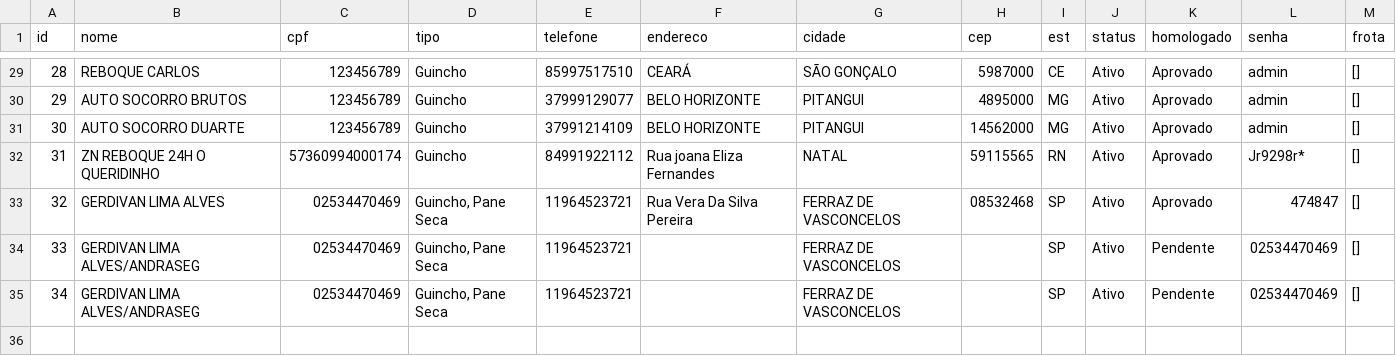
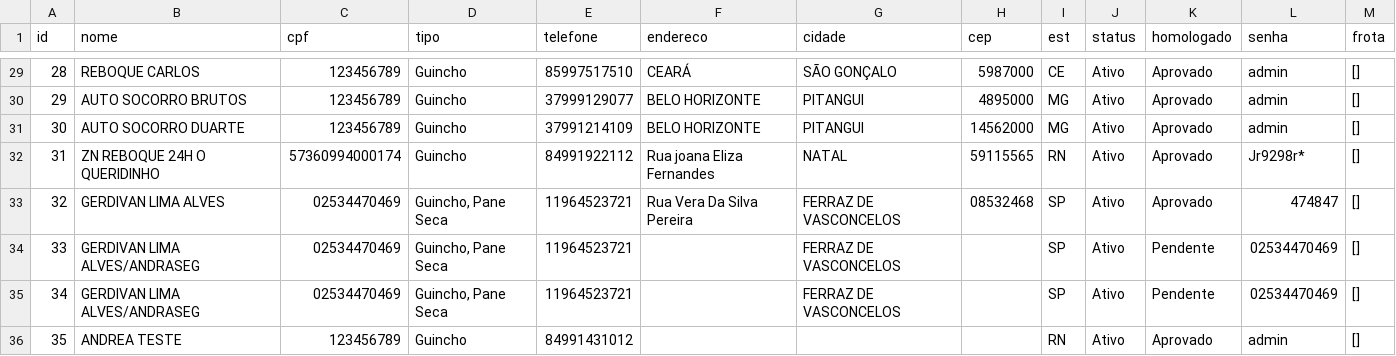
Before and after one commit to adrastreamentos/ad-central, a CSV file: AD_Assistencia/banco_prestadores.csv, drawn as a sheet; only a part is shown, gaps mark what is left out.

Commit message:
🔥 Auto-salvamento: AD_Assistencia/banco_prestadores.csv

```diff
--- a/AD_Assistencia/banco_prestadores.csv
+++ b/AD_Assistencia/banco_prestadores.csv
@@ -35 +35,2 @@ id,nome,cpf,tipo,telefone,endereco,cidade,cep,est,status,homologado,senha,frota
 34,GERDIVAN LIMA ALVES/ANDRASEG,02534470469,"Guincho, Pane Seca",11964523721,,FERRAZ DE VASCONCELOS,,SP,Ativo,Pendente,02534470469,[]
+35,ANDREA TESTE,123456789,Guincho,84991431012,,,,RN,Ativo,Aprovado,admin,[]
```
